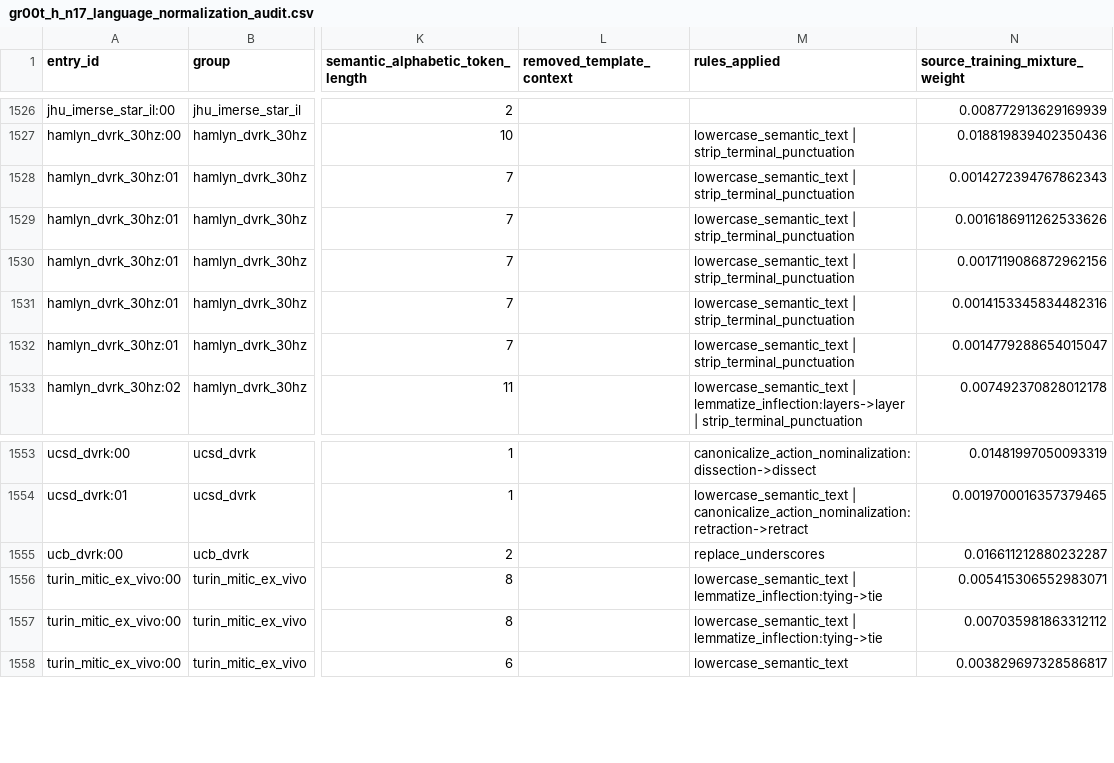
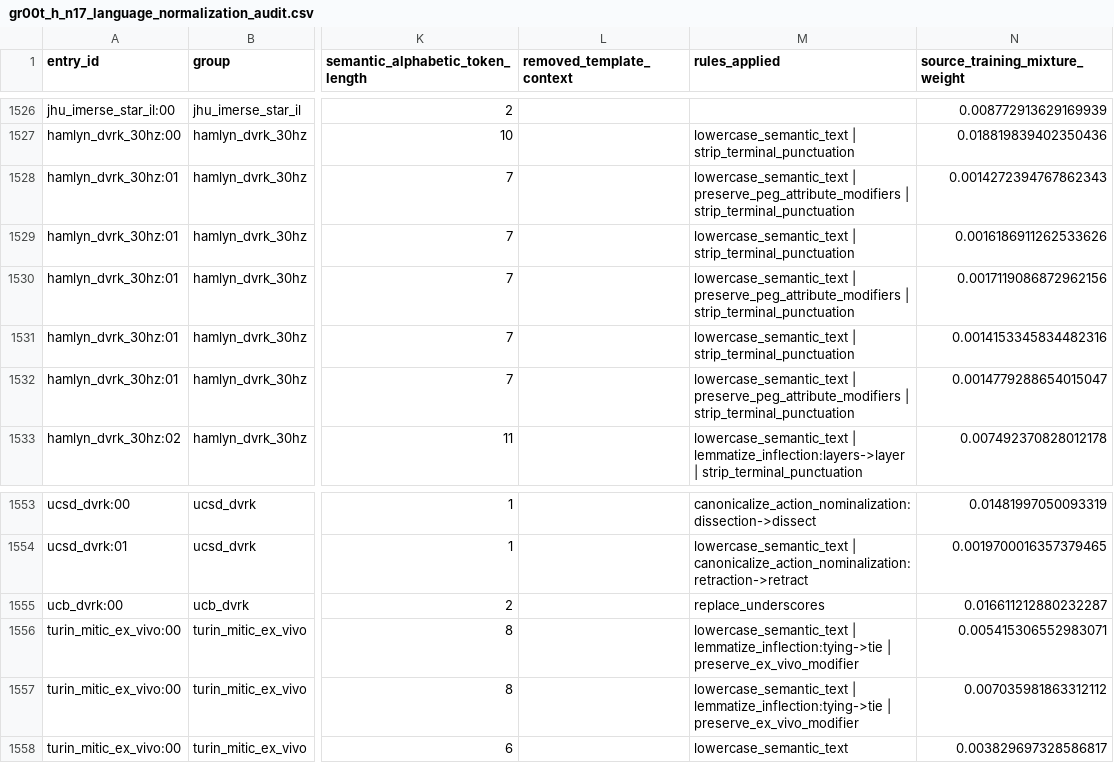
Before and after one commit to JanusMaple/gr00t-h-surgical-language-analysis, a CSV file: extracted_language/gr00t_h_n17_language_normalization_audit.csv, drawn as a sheet; only a part is shown, gaps mark what is left out; the diff names each change by its address in the sheet, - before the commit and + after, or states it on an @@ line.

```diff
--- a/extracted_language/gr00t_h_n17_language_normalization_audit.csv
+++ b/extracted_language/gr00t_h_n17_language_normalization_audit.csv
-M1528 (rules_applied): lowercase_semantic_text | strip_terminal_punctuation
+M1528 (rules_applied): lowercase_semantic_text | preserve_peg_attribute_modifiers | strip_terminal_punctuation
-M1530 (rules_applied): lowercase_semantic_text | strip_terminal_punctuation
+M1530 (rules_applied): lowercase_semantic_text | preserve_peg_attribute_modifiers | strip_terminal_punctuation
-M1532 (rules_applied): lowercase_semantic_text | strip_terminal_punctuation
+M1532 (rules_applied): lowercase_semantic_text | preserve_peg_attribute_modifiers | strip_terminal_punctuation
-M1556:M1557 (rules_applied): …| lemmatize_inflection:tying->tie
+M1556:M1557 (rules_applied): …| lemmatize_inflection:tying->tie | preserve_ex_vivo_modifier
```
Also changed, not shown: extracted_language/gr00t_h_n17_language_normalization_rule_summary.csv, extracted_language/gr00t_h_n17_nltk_noun_frequency.csv, 9 other files.
